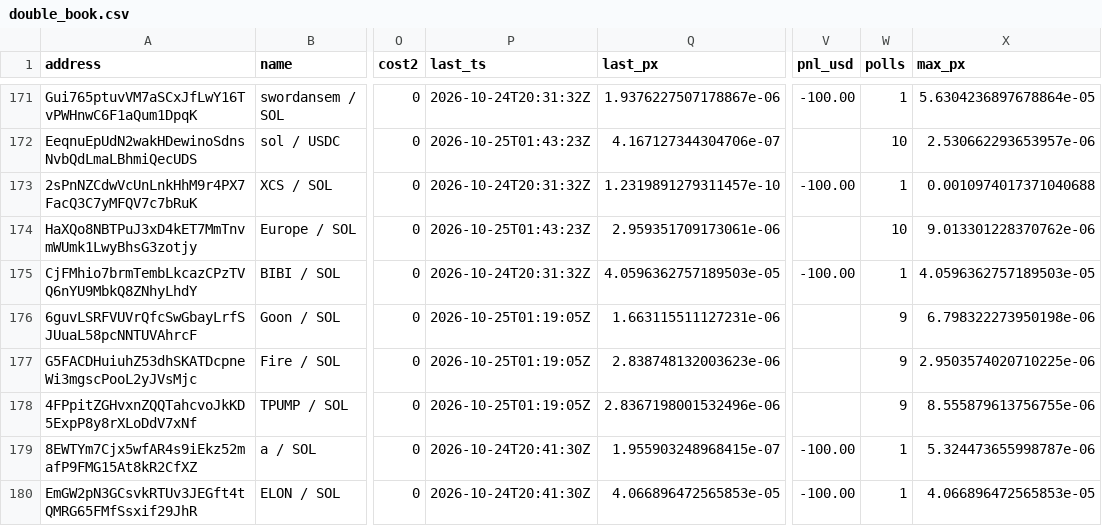
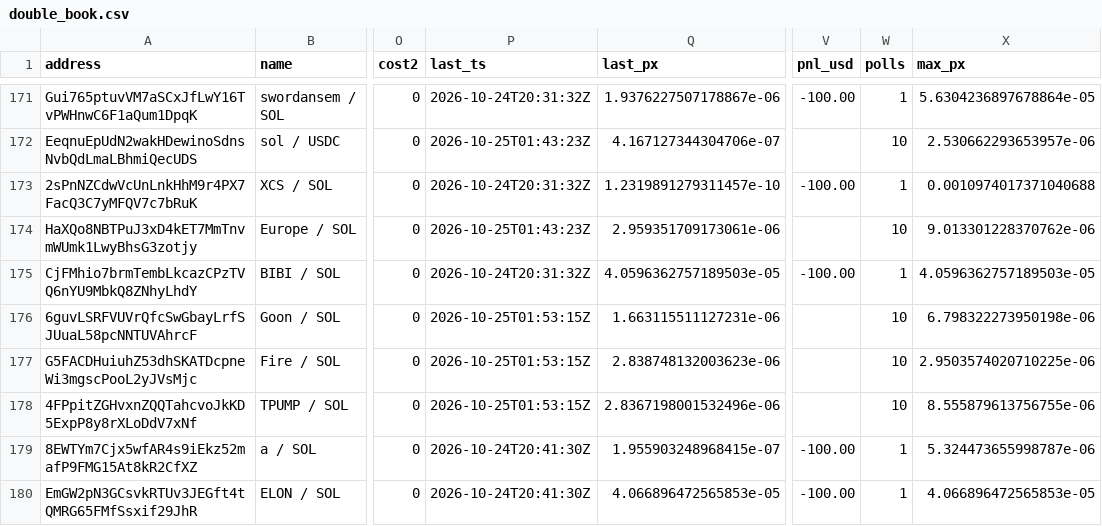
Before and after one commit to westphal03/meme-scanner, a CSV file: data/double_book.csv, drawn as a sheet; only a part is shown, gaps mark what is left out; the diff covers the shown part only; the diff names each change by its address in the sheet, - before the commit and + after, or states it on an @@ line.

```diff
--- a/data/double_book.csv
+++ b/data/double_book.csv
-P176:P178 (last_ts): 2026-10-25T01:19:05Z
+P176:P178 (last_ts): 2026-10-25T01:53:15Z
-W176:W178 (polls): 9
+W176:W178 (polls): 10
```
Also changed, not shown: 45 edited cells elsewhere in this file, data/double_px.csv, data/enrich.csv, 3 other files.
